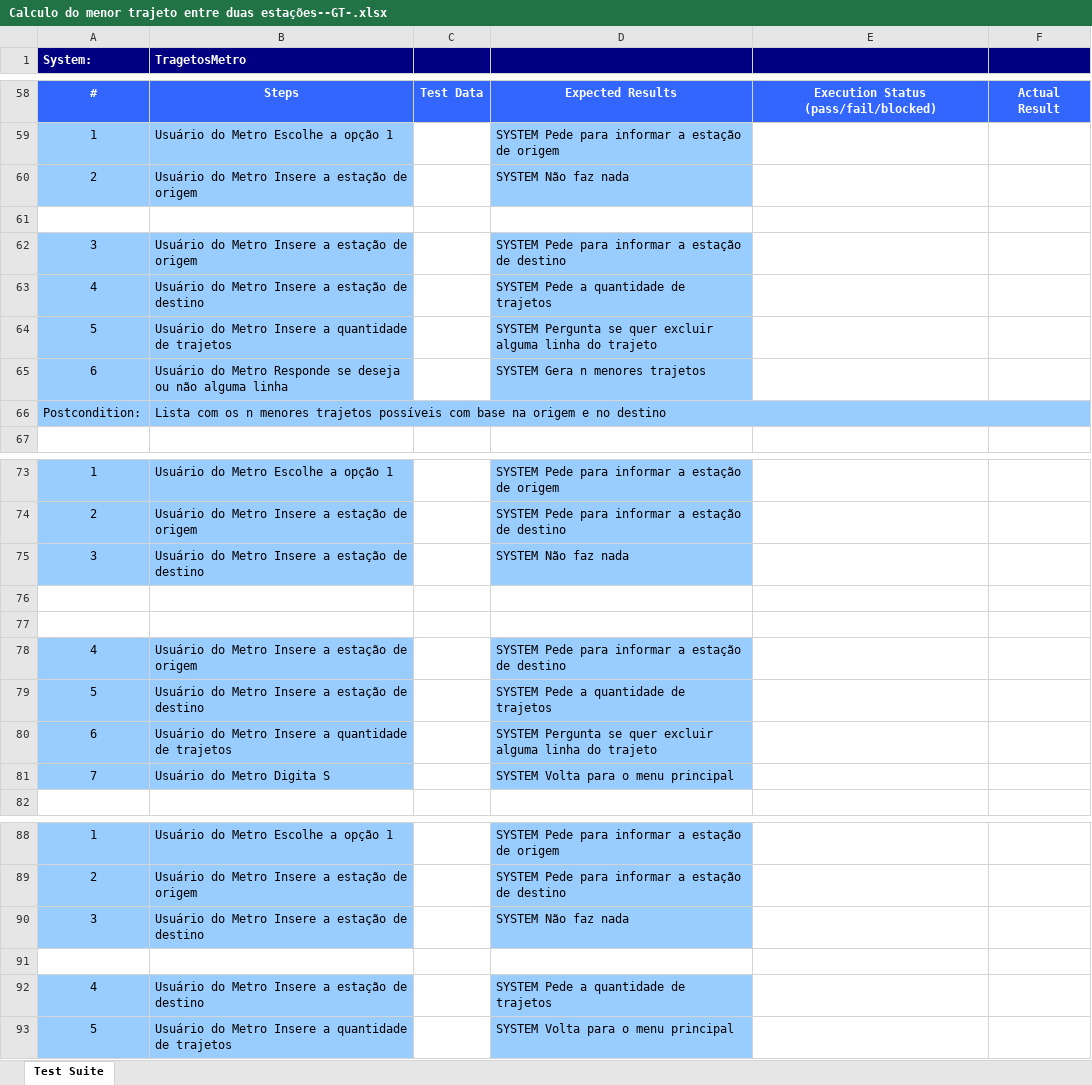
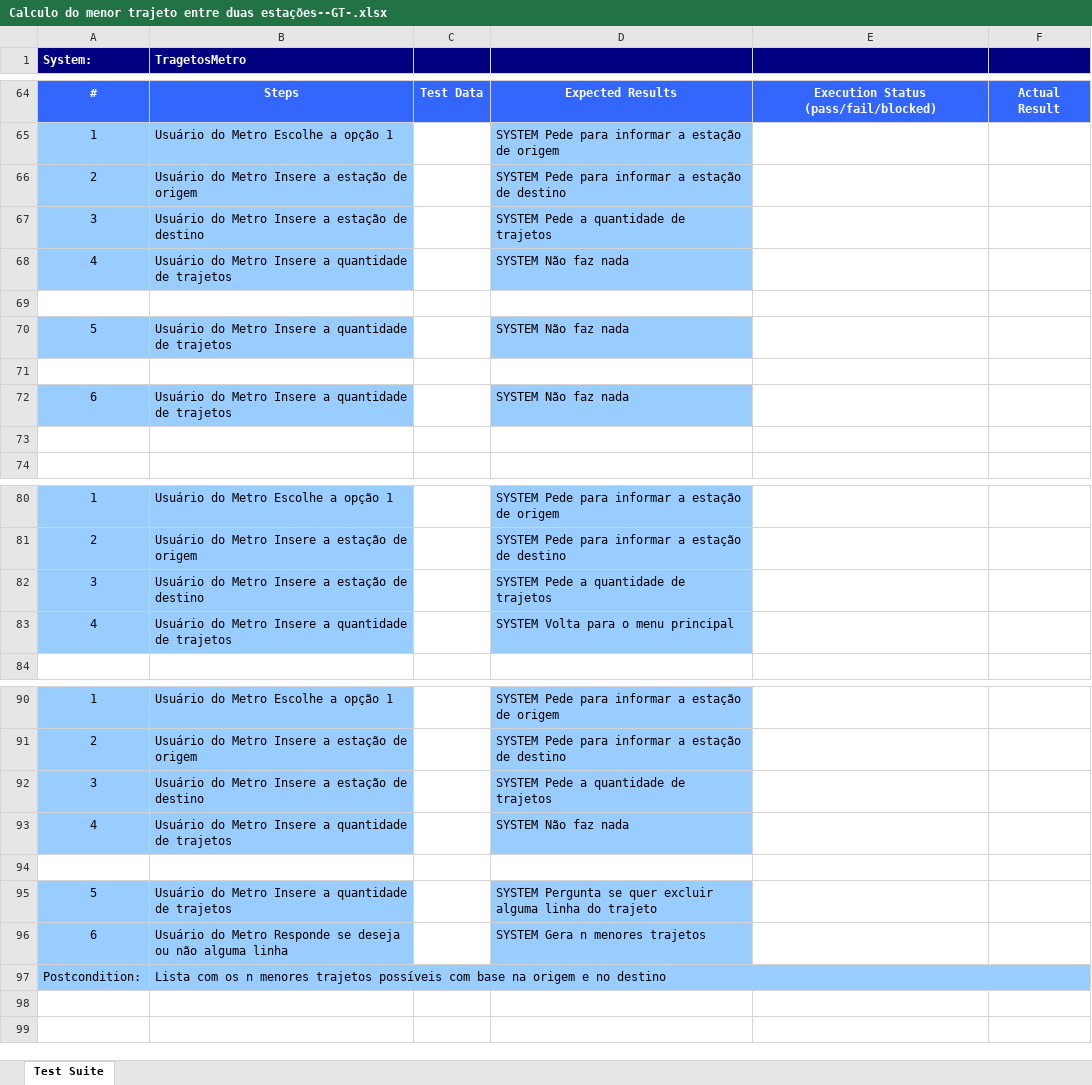
Before and after one commit to Natan7/Trajetos_Metro_Londres, an Excel workbook: MetroLondres/output/xlsx/Calculo do menor trajeto entre duas estações--GT-.xlsx, sheet Test Suite, drawn as a sheet; only a part is shown, gaps mark what is left out; values as stored, in another font and other column widths than the file's, no borders; removed rows and columns are numbered as before the commit, all else as after; the diff covers the shown part only; the diff names each change by its address in the sheet, - before the commit and + after, or states it on an @@ line.

```diff
--- a/MetroLondres/output/xlsx/Calculo do menor trajeto entre duas estações--GT-.xlsx (sheet Test Suite)
+++ b/MetroLondres/output/xlsx/Calculo do menor trajeto entre duas estações--GT-.xlsx (sheet Test Suite)
-row 60: 2 | Usuário do Metro Insere a estação de origem |  | SYSTEM Não faz nada
+row 66: 2 | Usuário do Metro Insere a estação de origem |  | SYSTEM Pede para informar a estação de destino
+row 67: 3 | Usuário do Metro Insere a estação de destino |  | SYSTEM Pede a quantidade de trajetos
+row 68: 4 | Usuário do Metro Insere a quantidade de trajetos |  | SYSTEM Não faz nada
-row 62: 3 | Usuário do Metro Insere a estação de origem |  | SYSTEM Pede para informar a estação de destino
-row 63: 4 | Usuário do Metro Insere a estação de destino |  | SYSTEM Pede a quantidade de trajetos
+row 70: 5 | Usuário do Metro Insere a quantidade de trajetos |  | SYSTEM Não faz nada
-row 71: 5 | Usuário do Metro Insere a quantidade de trajetos |  | SYSTEM Pergunta se quer excluir alguma linha do trajeto
+row 71: (empty)
-A71:B71 fill: #99CCFF
+A71:B71 fill: none
-D71 fill: #99CCFF
+D71 fill: none
-B72 (TragetosMetro): …do Metro Responde se deseja ou não alguma linha
+B72 (TragetosMetro): …do Metro Insere a quantidade de trajetos
-D72: SYSTEM Gera n menores trajetos
+D72: SYSTEM Não faz nada
-row 73: Postcondition: | Lista com os n menores trajetos possíveis com base na origem e no destino
+row 73: (empty)
-A73:F73 fill: #99CCFF
+A73:F73 fill: none
-B66:F66 merged
@@ row 75 moved to row 12: 3 @@
-row 82: (empty)
+row 82: 3 | Usuário do Metro Insere a estação de destino |  | SYSTEM Pede a quantidade de trajetos
-A82:B82 fill: none
+A82:B82 fill: #99CCFF
-D82 fill: none
+D82 fill: #99CCFF
-row 77: (empty)
-B83 (TragetosMetro): …Insere a estação de origem
+B83 (TragetosMetro): …Insere a quantidade de trajetos
-D83: SYSTEM Pede para informar a estação de destino
+D83: SYSTEM Volta para o menu principal
@@ row 79 moved to row 55: 5 @@
-row 80: 6 | Usuário do Metro Insere a quantidade de trajetos |  | SYSTEM Pergunta se quer excluir alguma linha do trajeto
-row 81: 7 | Usuário do Metro Digita S |  | SYSTEM Volta para o menu principal
-row 90: 3 | Usuário do Metro Insere a estação de destino |  | SYSTEM Não faz nada
+row 92: 3 | Usuário do Metro Insere a estação de destino |  | SYSTEM Pede a quantidade de trajetos
+row 93: 4 | Usuário do Metro Insere a quantidade de trajetos |  | SYSTEM Não faz nada
-row 92: 4 | Usuário do Metro Insere a estação de destino |  | SYSTEM Pede a quantidade de trajetos
-D95: SYSTEM Volta para o menu principal
+D95: SYSTEM Pergunta se quer excluir alguma linha do trajeto
+row 96: 6 | Usuário do Metro Responde se deseja ou não alguma linha |  | SYSTEM Gera n menores trajetos
+row 97: Postcondition: | Lista com os n menores trajetos possíveis com base na origem e no destino
```
Also changed, not shown: 6 added rows, 2 removed rows and 3 edited cells elsewhere in this sheet, MetroLondres/output/xlsx/Calculo do menor trajeto entre duas estações--ART-.xlsx, MetroLondres/output/xlsx/Calculo do menor trajeto entre duas estações--Complete-.xlsx, 10 other files.
